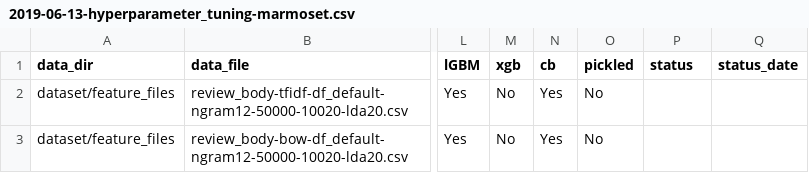
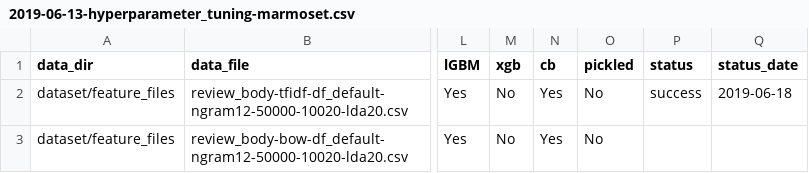
Before and after one commit to sv650s/sb-capstone, a CSV file: config/2019-06-13-hyperparameter_tuning-marmoset.csv, drawn as a sheet; only a part is shown, gaps mark what is left out; the diff names each change by its address in the sheet, - before the commit and + after, or states it on an @@ line.

```diff
--- a/config/2019-06-13-hyperparameter_tuning-marmoset.csv
+++ b/config/2019-06-13-hyperparameter_tuning-marmoset.csv
-P2 (status): (empty)
+P2 (status): success
-Q2 (status_date): (empty)
+Q2 (status_date): 2019-06-18
```
Also changed, not shown: config/2019-06-14-feature_generator-mini.csv, reports/2019-06-13-hyperparameter_tuning-marmoset-report.csv, 18 other files.
